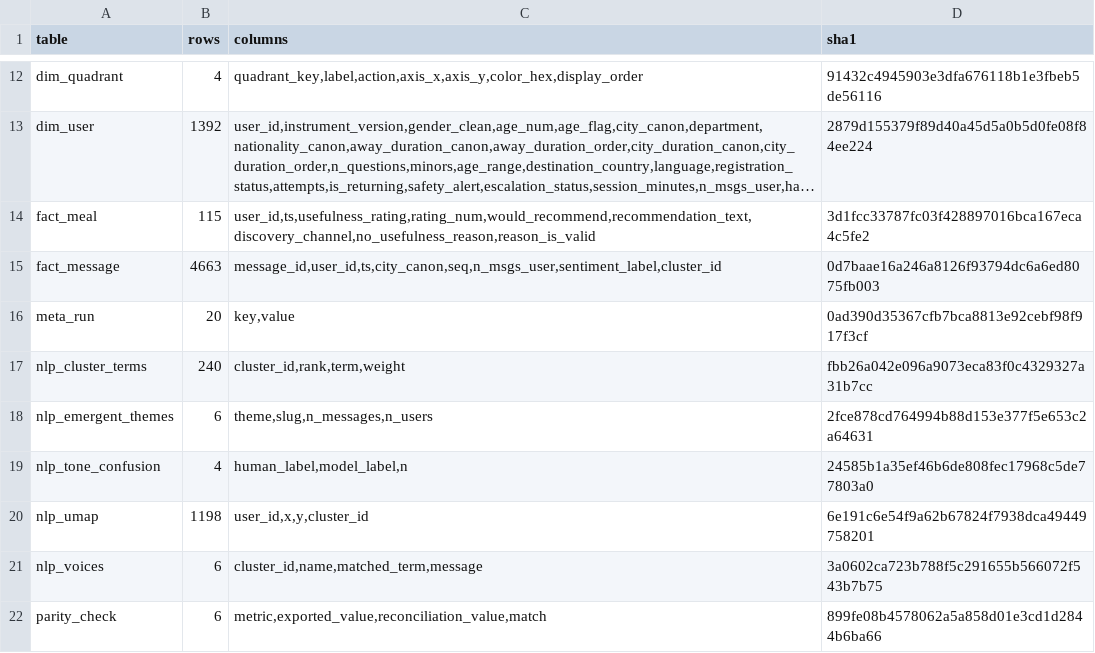
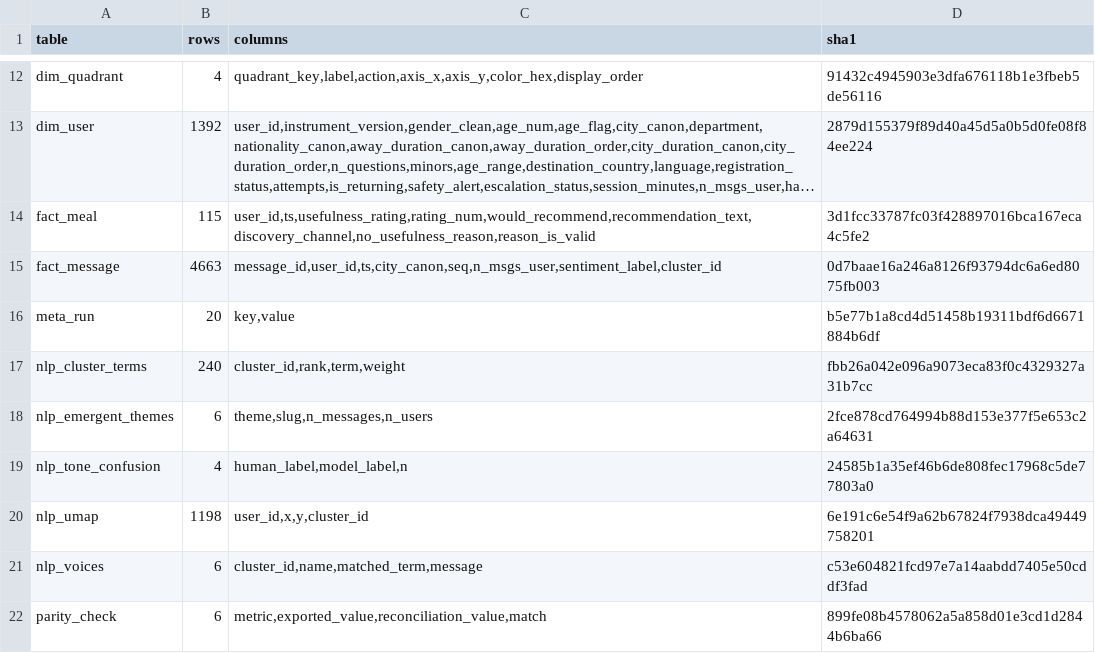
Before and after one commit to DiversaStudio/chatbot_methodology_mmc, a CSV file: exports/_manifest.csv, drawn as a sheet; only a part is shown, gaps mark what is left out; long unchanged cells end in ….

```diff
--- a/exports/_manifest.csv
+++ b/exports/_manifest.csv
@@ -15,3 +15,3 @@ fact_meal,115,"user_id,ts,usefulness_rating,rating_num,would_recommend,recommend
 fact_message,4663,"message_id,user_id,ts,city_canon,seq,n_msgs_user,sentiment_label,cluster_id",0d7baae16a246a8126f93794dc6a6ed8075fb003
-meta_run,20,"key,value",0ad390d35367cfb7bca8813e92cebf98f917f3cf
+meta_run,20,"key,value",b5e77b1a8cd4d51458b19311bdf6d6671884b6df
 nlp_cluster_terms,240,"cluster_id,rank,term,weight",fbb26a042e096a9073eca83f0c4329327a31b7cc
@@ -20,3 +20,3 @@ nlp_tone_confusion,4,"human_label,model_label,n",24585b1a35ef46b6de808fec17968c5
 nlp_umap,1198,"user_id,x,y,cluster_id",6e191c6e54f9a62b67824f7938dca49449758201
-nlp_voices,6,"cluster_id,name,matched_term,message",3a0602ca723b788f5c291655b566072f543b7b75
+nlp_voices,6,"cluster_id,name,matched_term,message",c53e604821fcd97e7a14aabdd7405e50cddf3fad
 parity_check,6,"metric,exported_value,reconciliation_value,match",899fe08b4578062a5a858d01e3cd1d2844b6ba66
```
Also changed, not shown: exports/meta_run.csv, exports/nlp_voices.csv, 3 other files.
